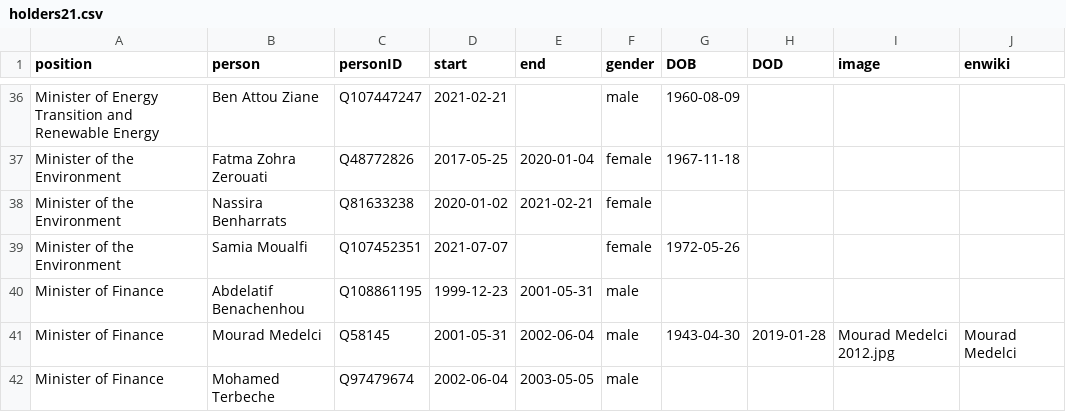
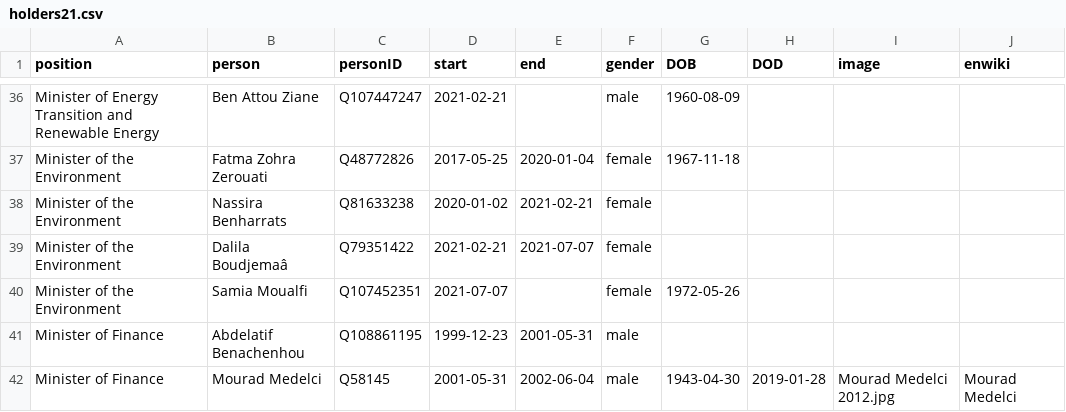
Before and after one commit to every-politician-scrapers/algeria-cabinet, a CSV file: html/holders21.csv, drawn as a sheet; only a part is shown, gaps mark what is left out; the shorter side is filled out with more unchanged rows.

```diff
--- a/html/holders21.csv
+++ b/html/holders21.csv
@@ -38,2 +38,3 @@ Minister of the Environment,Fatma Zohra Zerouati,Q48772826,2017-05-25,2020-01-04
 Minister of the Environment,Nassira Benharrats,Q81633238,2020-01-02,2021-02-21,female,,,,
+Minister of the Environment,Dalila Boudjemaâ,Q79351422,2021-02-21,2021-07-07,female,,,,
 Minister of the Environment,Samia Moualfi,Q107452351,2021-07-07,,female,1972-05-26,,,
```
Also changed, not shown: html/legislators.csv, 1 other file.
